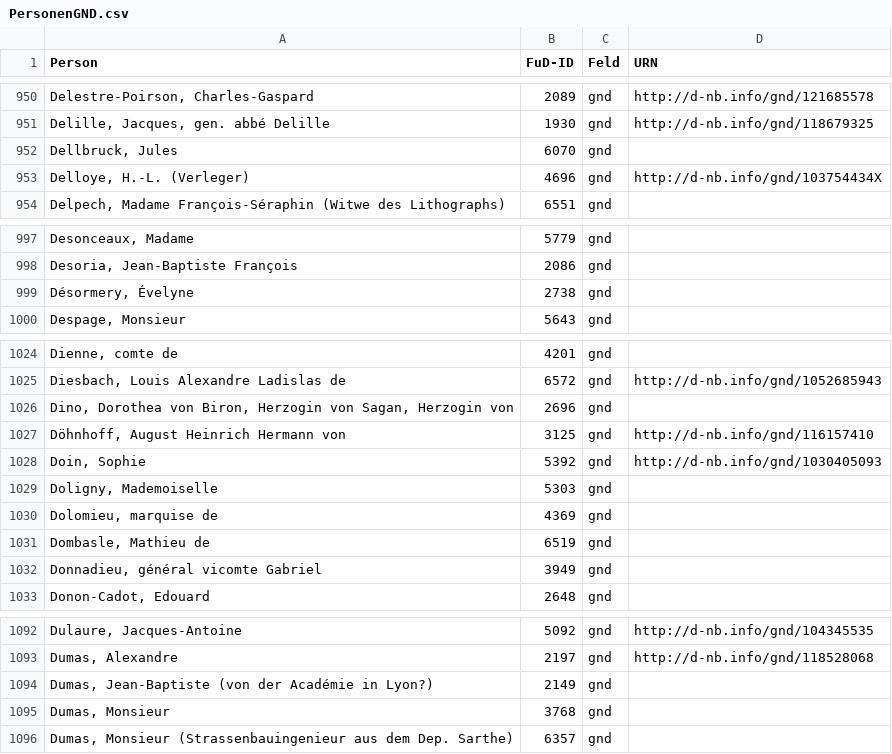
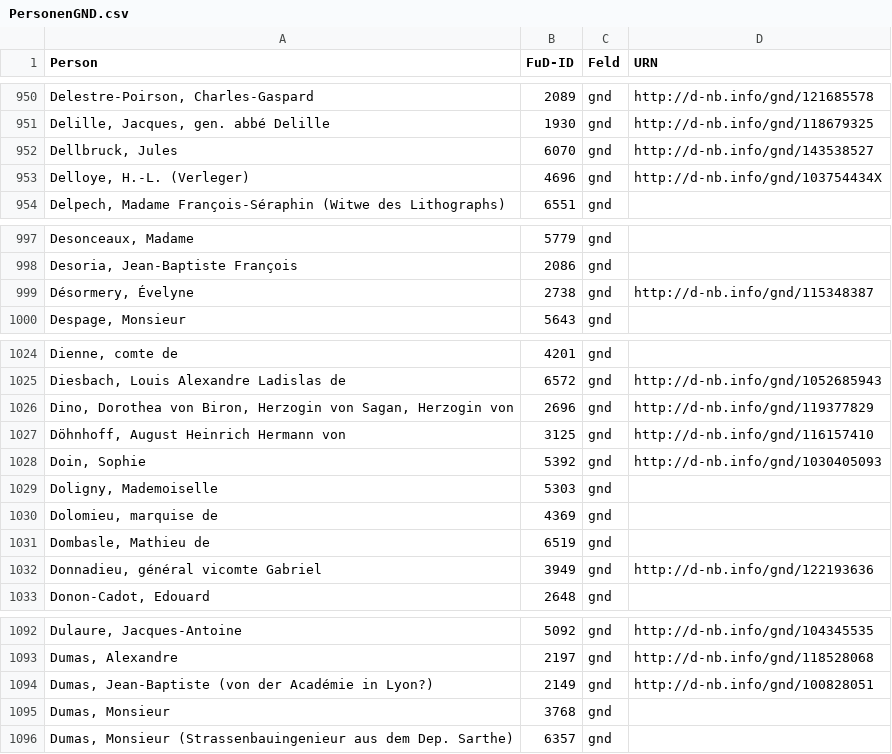
Before and after one commit to dhi-digital-humanities/constance-de-salm, a CSV file: Fud_Tables/PersonenGND.csv, drawn as a sheet; only a part is shown, gaps mark what is left out; the diff covers the shown part only; the diff names each change by its address in the sheet, - before the commit and + after, or states it on an @@ line.

```diff
--- a/Fud_Tables/PersonenGND.csv
+++ b/Fud_Tables/PersonenGND.csv
-D952 (URN): (empty)
+D952 (URN): http://d-nb.info/gnd/143538527
-D999 (URN): (empty)
+D999 (URN): http://d-nb.info/gnd/115348387
-D1026 (URN): (empty)
+D1026 (URN): http://d-nb.info/gnd/119377829
-D1032 (URN): (empty)
+D1032 (URN): http://d-nb.info/gnd/122193636
-D1094 (URN): (empty)
+D1094 (URN): http://d-nb.info/gnd/100828051
```
Also changed, not shown: 1 edited cell elsewhere in this file, Fud_Tables/PersonenALLID.csv, Fud_Tables/PersonenVIAF.csv.
